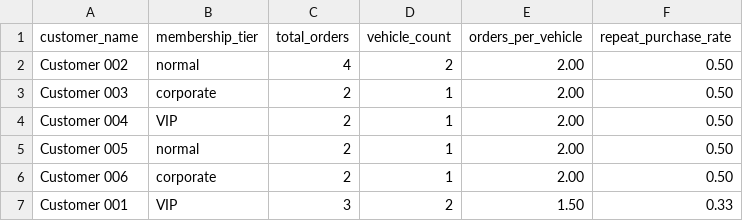
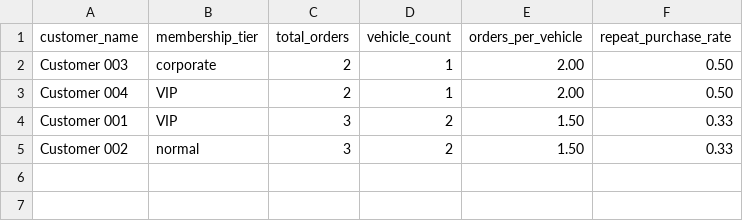
Before and after one commit to Eric-Cqc/safedrive-sql-analytics, a TSV file: results/q08.tsv, drawn as a sheet.

```diff
--- a/results/q08.tsv
+++ b/results/q08.tsv
@@ -1,7 +1,5 @@
 customer_name	membership_tier	total_orders	vehicle_count	orders_per_vehicle	repeat_purchase_rate
-Customer 002	normal	4	2	2.00	0.50
 Customer 003	corporate	2	1	2.00	0.50
 Customer 004	VIP	2	1	2.00	0.50
-Customer 005	normal	2	1	2.00	0.50
-Customer 006	corporate	2	1	2.00	0.50
 Customer 001	VIP	3	2	1.50	0.33
+Customer 002	normal	3	2	1.50	0.33
```
Also changed, not shown: 6 other files.
